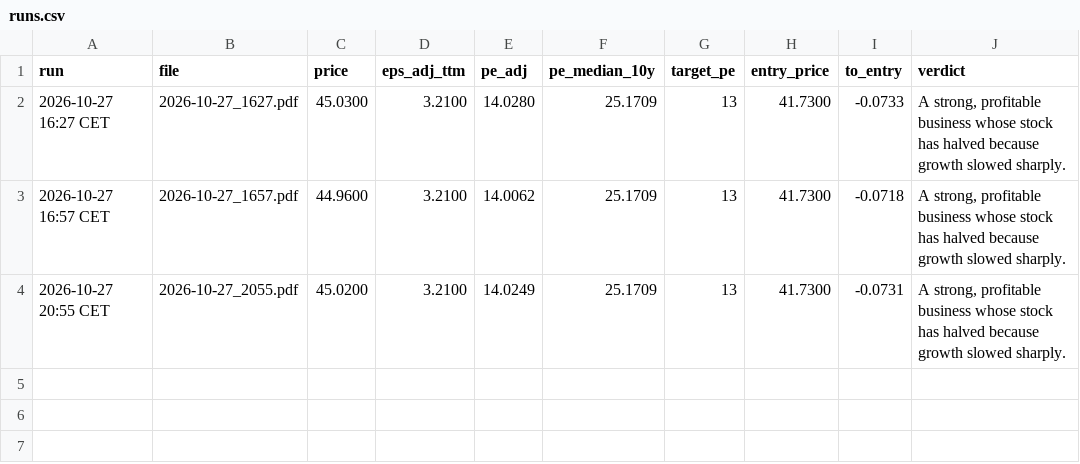
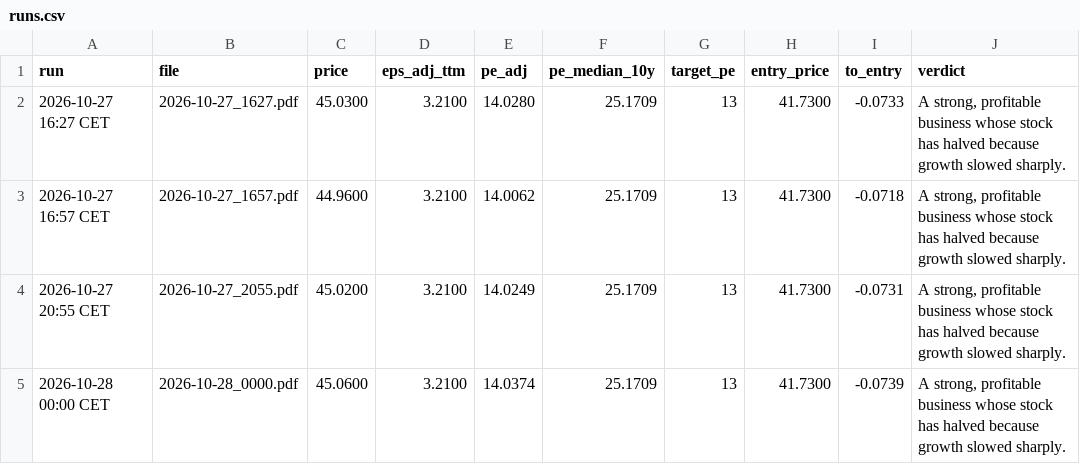
Before and after one commit to khalilvandian/Stock-analysis, a CSV file: analyses/BSX/runs.csv, drawn as a sheet; the diff names each change by its address in the sheet, - before the commit and + after, or states it on an @@ line.

```diff
--- a/analyses/BSX/runs.csv
+++ b/analyses/BSX/runs.csv
+row 5: 2026-10-28 00:00 CET | 2026-10-28_0000.pdf | 45.0600 | 3.2100 | 14.0374 | 25.1709 | 13 | 41.7300 | -0.0739 | A strong, profitable business whose stock has halved because growth slowed sharply.
```
Also changed, not shown: analyses/BKNG/runs.csv, analyses/NFLX/runs.csv, 14 other files.
